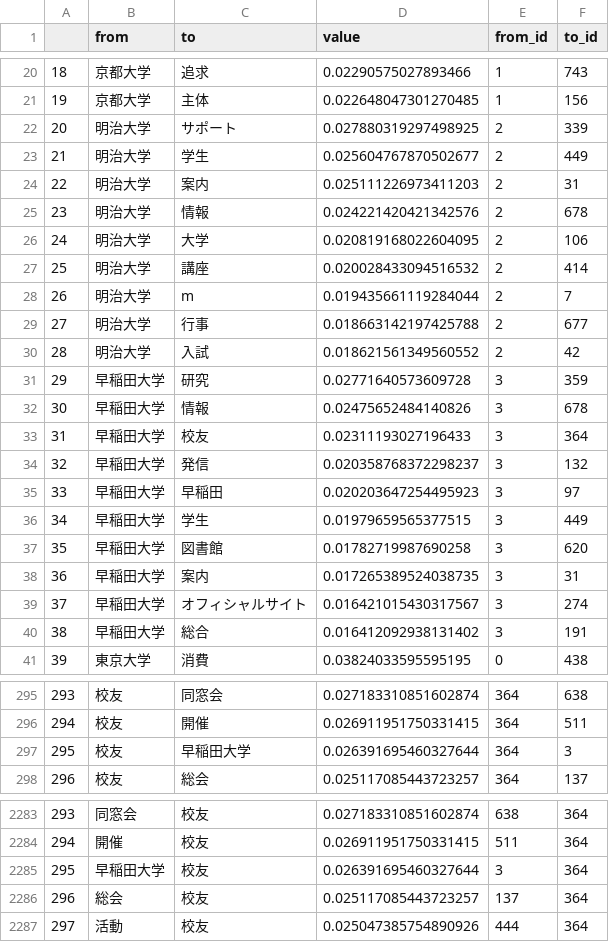
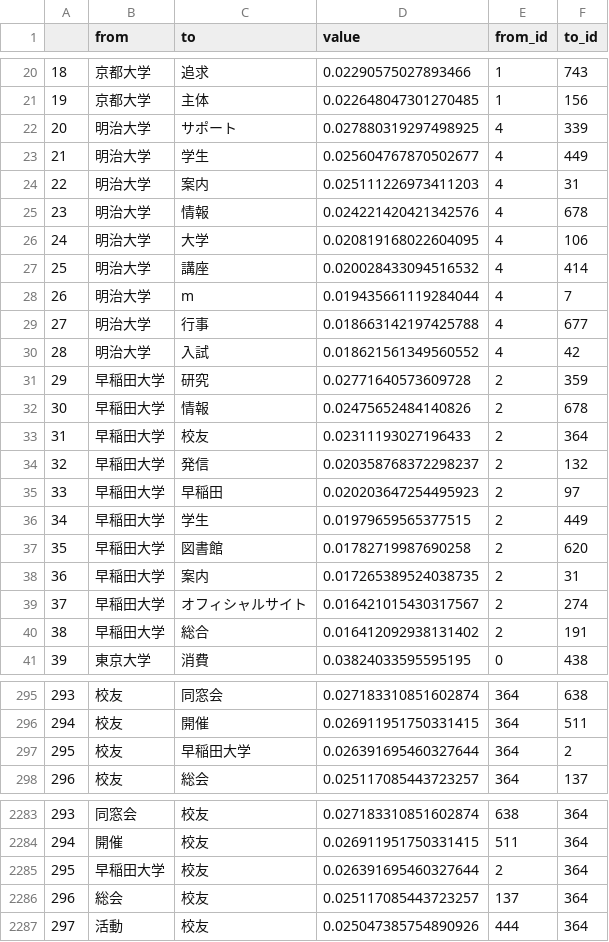
Before and after one commit to TM82/YTP, a CSV file: links10.csv, drawn as a sheet; only a part is shown, gaps mark what is left out; the diff covers the shown part only.

```diff
--- a/links10.csv
+++ b/links10.csv
@@ -21,21 +21,21 @@
 19,京都大学,主体,0.022648047301270485,1,156
-20,明治大学,サポート,0.027880319297498925,2,339
-21,明治大学,学生,0.025604767870502677,2,449
-22,明治大学,案内,0.025111226973411203,2,31
-23,明治大学,情報,0.024221420421342576,2,678
-24,明治大学,大学,0.020819168022604095,2,106
-25,明治大学,講座,0.020028433094516532,2,414
-26,明治大学,m,0.019435661119284044,2,7
-27,明治大学,行事,0.018663142197425788,2,677
-28,明治大学,入試,0.018621561349560552,2,42
-29,早稲田大学,研究,0.02771640573609728,3,359
-30,早稲田大学,情報,0.02475652484140826,3,678
-31,早稲田大学,校友,0.02311193027196433,3,364
-32,早稲田大学,発信,0.020358768372298237,3,132
-33,早稲田大学,早稲田,0.020203647254495923,3,97
-34,早稲田大学,学生,0.01979659565377515,3,449
-35,早稲田大学,図書館,0.01782719987690258,3,620
-36,早稲田大学,案内,0.017265389524038735,3,31
-37,早稲田大学,オフィシャルサイト,0.016421015430317567,3,274
-38,早稲田大学,総合,0.016412092938131402,3,191
+20,明治大学,サポート,0.027880319297498925,4,339
+21,明治大学,学生,0.025604767870502677,4,449
+22,明治大学,案内,0.025111226973411203,4,31
+23,明治大学,情報,0.024221420421342576,4,678
+24,明治大学,大学,0.020819168022604095,4,106
+25,明治大学,講座,0.020028433094516532,4,414
+26,明治大学,m,0.019435661119284044,4,7
+27,明治大学,行事,0.018663142197425788,4,677
+28,明治大学,入試,0.018621561349560552,4,42
+29,早稲田大学,研究,0.02771640573609728,2,359
+30,早稲田大学,情報,0.02475652484140826,2,678
+31,早稲田大学,校友,0.02311193027196433,2,364
+32,早稲田大学,発信,0.020358768372298237,2,132
+33,早稲田大学,早稲田,0.020203647254495923,2,97
+34,早稲田大学,学生,0.01979659565377515,2,449
+35,早稲田大学,図書館,0.01782719987690258,2,620
+36,早稲田大学,案内,0.017265389524038735,2,31
+37,早稲田大学,オフィシャルサイト,0.016421015430317567,2,274
+38,早稲田大学,総合,0.016412092938131402,2,191
 39,東京大学,消費,0.03824033595595195,0,438
@@ -296,3 +296,3 @@
 294,校友,開催,0.026911951750331415,364,511
-295,校友,早稲田大学,0.026391695460327644,364,3
+295,校友,早稲田大学,0.026391695460327644,364,2
 296,校友,総会,0.025117085443723257,364,137
@@ -2284,3 +2284,3 @@
 294,開催,校友,0.026911951750331415,511,364
-295,早稲田大学,校友,0.026391695460327644,3,364
+295,早稲田大学,校友,0.026391695460327644,2,364
 296,総会,校友,0.025117085443723257,137,364
```
Also changed, not shown: 39 edited cells elsewhere in this file, labels10.csv, labels20.csv, 8 other files.
